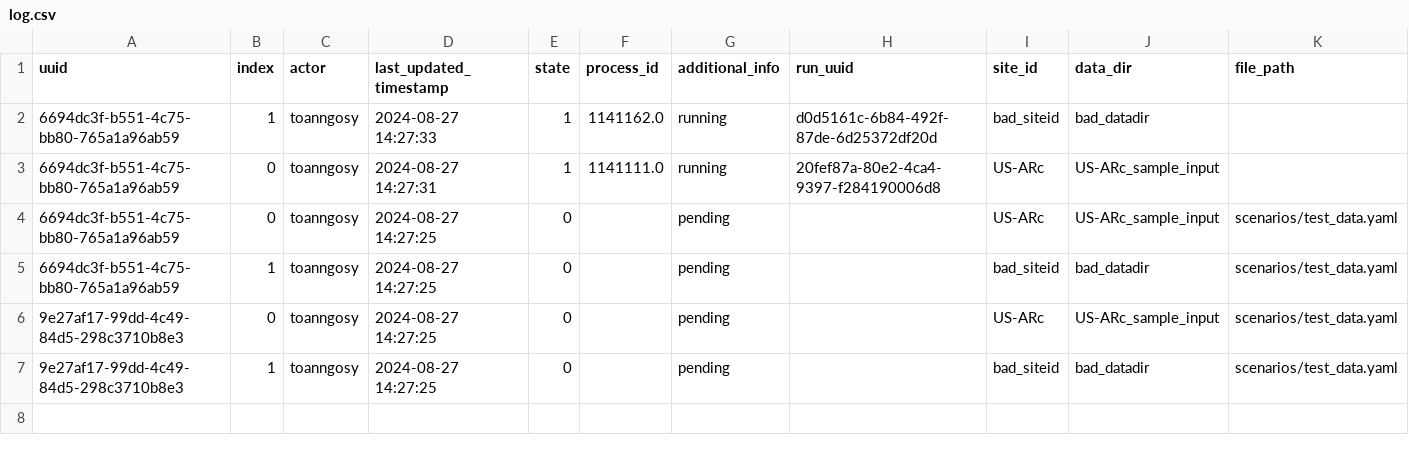
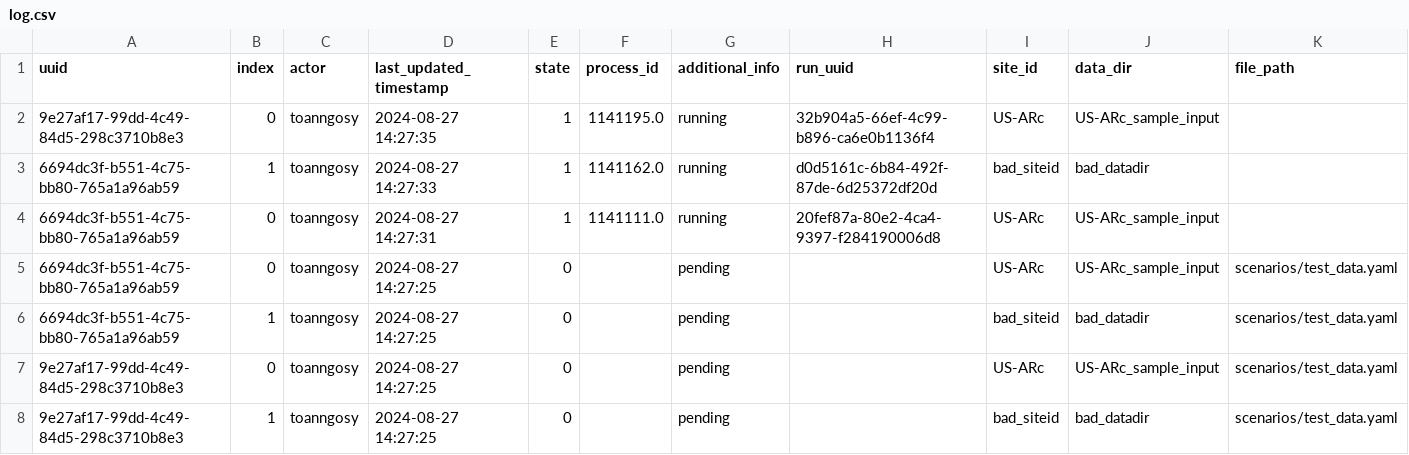
Before and after one commit to toanngosy/test_workflow, a CSV file: report/server/rocky/log.csv, drawn as a sheet.

Commit message:
switch to running for run uuid 9e27af17-99dd-4c49-84d5-298c3710b8e3-0 at rocky

```diff
--- a/report/server/rocky/log.csv
+++ b/report/server/rocky/log.csv
@@ -1,2 +1,3 @@
 uuid,index,actor,last_updated_timestamp,state,process_id,additional_info,run_uuid,site_id,data_dir,file_path
+9e27af17-99dd-4c49-84d5-298c3710b8e3,0,toanngosy,2024-08-27 14:27:35,1,1141195.0,running,32b904a5-66ef-4c99-b896-ca6e0b1136f4,US-ARc,US-ARc_sample_input,
 6694dc3f-b551-4c75-bb80-765a1a96ab59,1,toanngosy,2024-08-27 14:27:33,1,1141162.0,running,d0d5161c-6b84-492f-87de-6d25372df20d,bad_siteid,bad_datadir,
```
